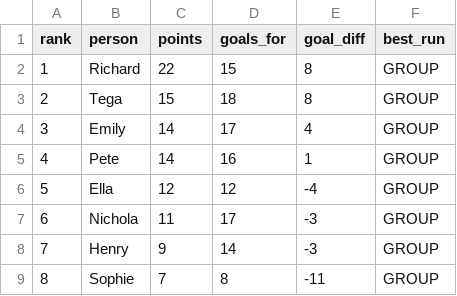
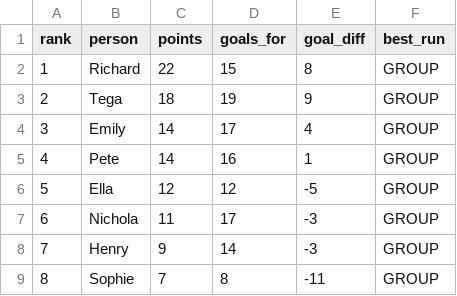
Before and after one commit to rjeans/wc2026-sweepstake, a CSV file: src/data/standings.csv, drawn as a sheet.

```diff
--- a/src/data/standings.csv
+++ b/src/data/standings.csv
@@ -2,6 +2,6 @@ rank,person,points,goals_for,goal_diff,best_run
 1,Richard,22,15,8,GROUP
-2,Tega,15,18,8,GROUP
+2,Tega,18,19,9,GROUP
 3,Emily,14,17,4,GROUP
 4,Pete,14,16,1,GROUP
-5,Ella,12,12,-4,GROUP
+5,Ella,12,12,-5,GROUP
 6,Nichola,11,17,-3,GROUP
```
Also changed, not shown: src/data/matches.csv, src/data/results.csv, 3 other files.
